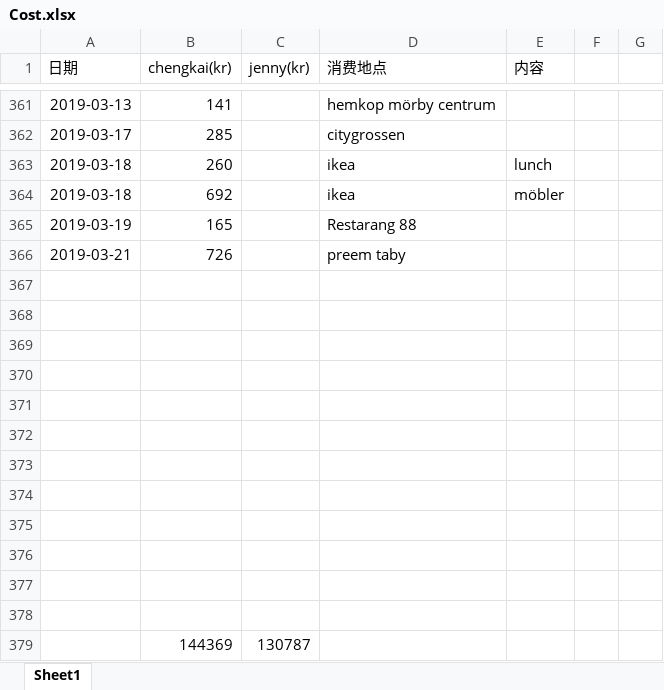
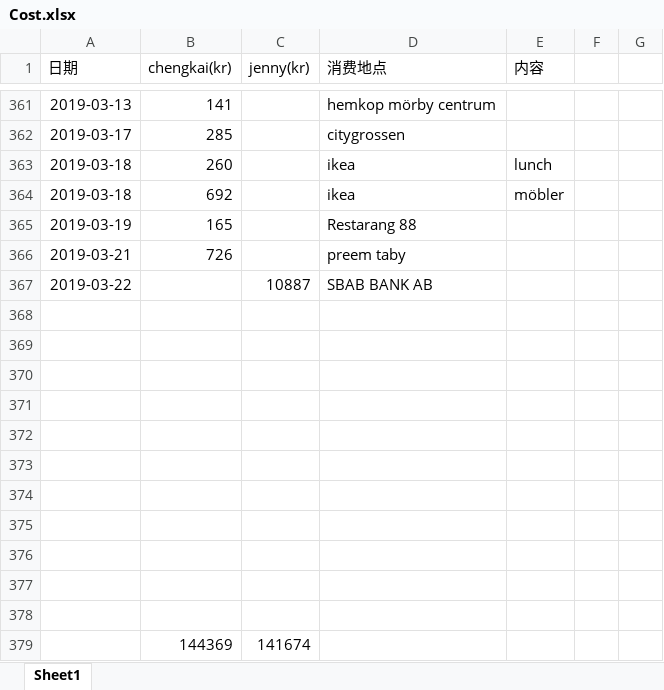
Before and after one commit to yanhuanwang/cost, an Excel workbook: Cost.xlsx, sheet Sheet1, drawn as a sheet; only a part is shown, gaps mark what is left out; values as stored, in another font and other column widths than the file's, no borders; conditional formats not drawn; removed rows and columns are numbered as before the commit, all else as after; the diff names each change by its address in the sheet, - before the commit and + after, or states it on an @@ line.

Commit message:
cost update Mars22 Jenny

```diff
--- a/Cost.xlsx (sheet Sheet1)
+++ b/Cost.xlsx (sheet Sheet1)
+row 367: 2019-03-22 |  | 10887 | SBAB BANK AB
-row 379: (empty)
+row 379:  | 144369 | 141674
-row 379:  | 144369 | 130787
```
